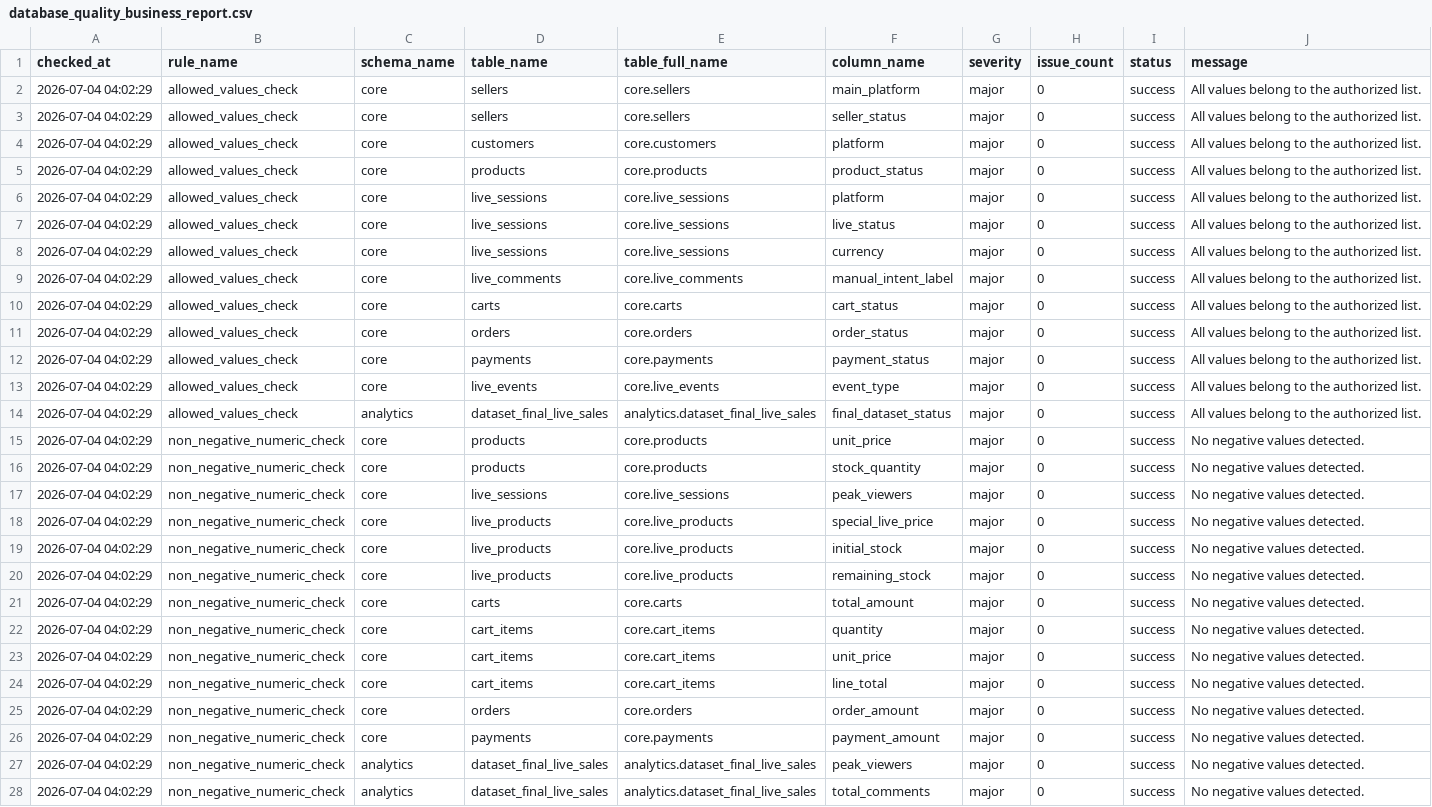
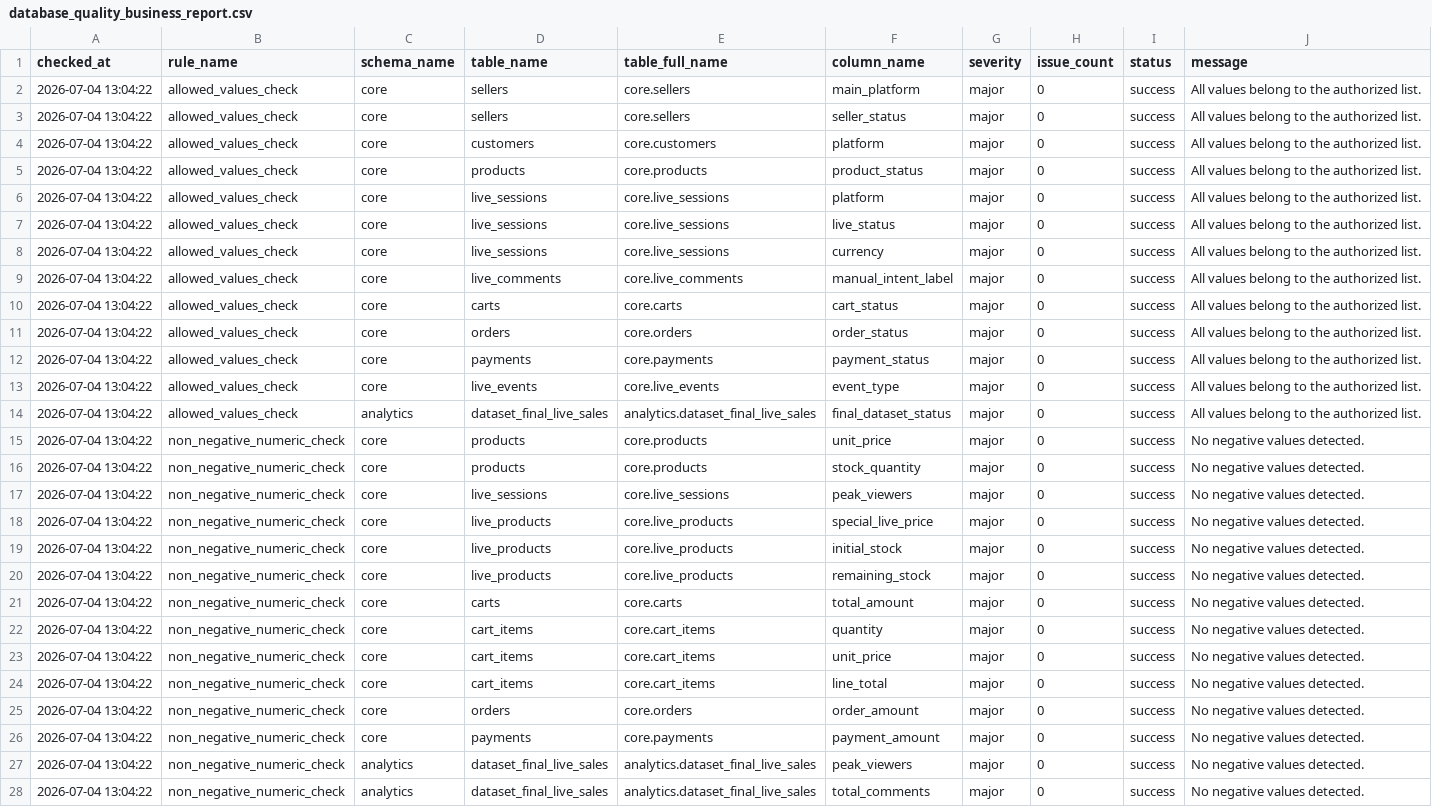
Before and after one commit to achraffaouziapp/PayLive-AI-Copilot, a CSV file: data/processed/database_quality_business_report.csv, drawn as a sheet; only a part is shown; the diff covers the shown part only; the diff names each change by its address in the sheet, - before the commit and + after, or states it on an @@ line.

```diff
--- a/data/processed/database_quality_business_report.csv
+++ b/data/processed/database_quality_business_report.csv
-A2:A28 (checked_at): 2026-07-04 04:02:29
+A2:A28 (checked_at): 2026-07-04 13:04:22
```
Also changed, not shown: 18 edited cells elsewhere in this file, data/processed/database_import_report.csv, data/processed/database_import_summary.csv, 23 other files.
